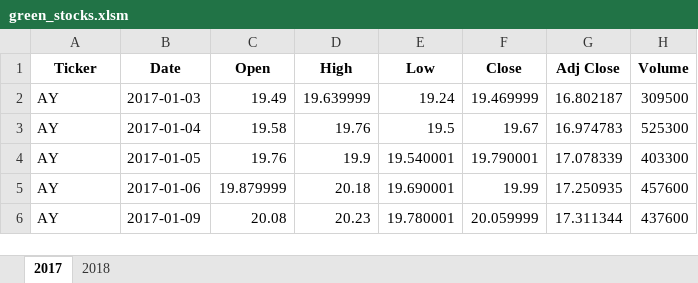
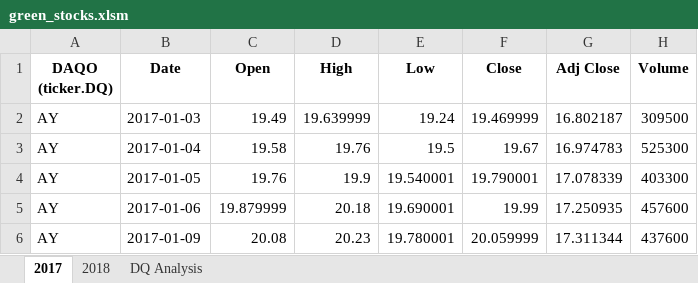
Before and after one commit to priyan2115/stock-analysis, an Excel workbook: green_stocks.xlsm, sheet 2017, drawn as a sheet; only a part is shown; values as stored, in another font and other column widths than the file's, no borders; the diff names each change by its address in the sheet, - before the commit and + after, or states it on an @@ line.

```diff
--- a/green_stocks.xlsm (sheet 2017)
+++ b/green_stocks.xlsm (sheet 2017)
+sheet tab: DQ Analysis
-A1: Ticker
+A1: DAQO (ticker.DQ)
```
